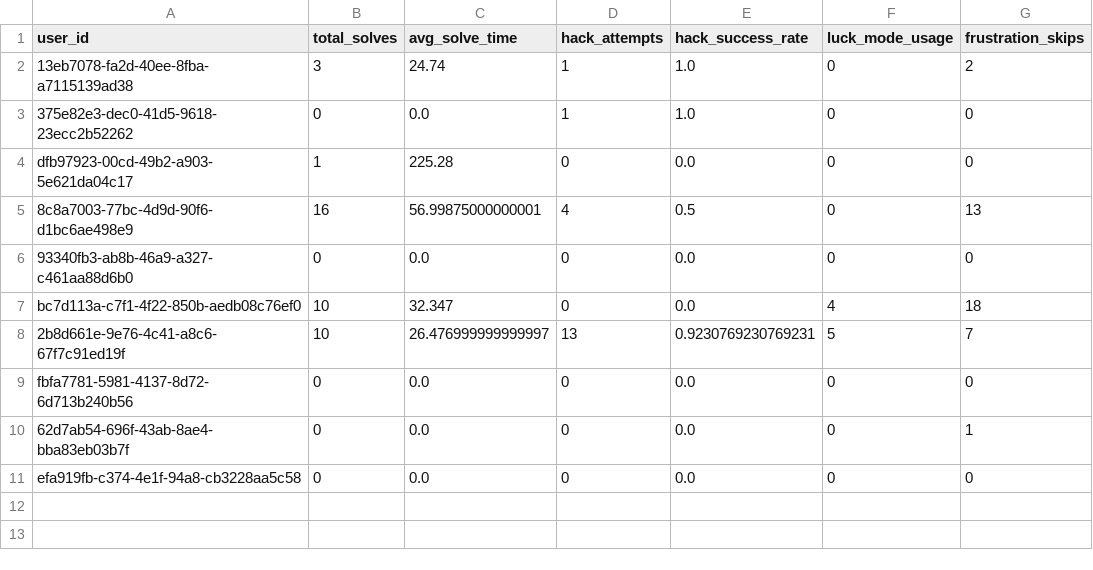
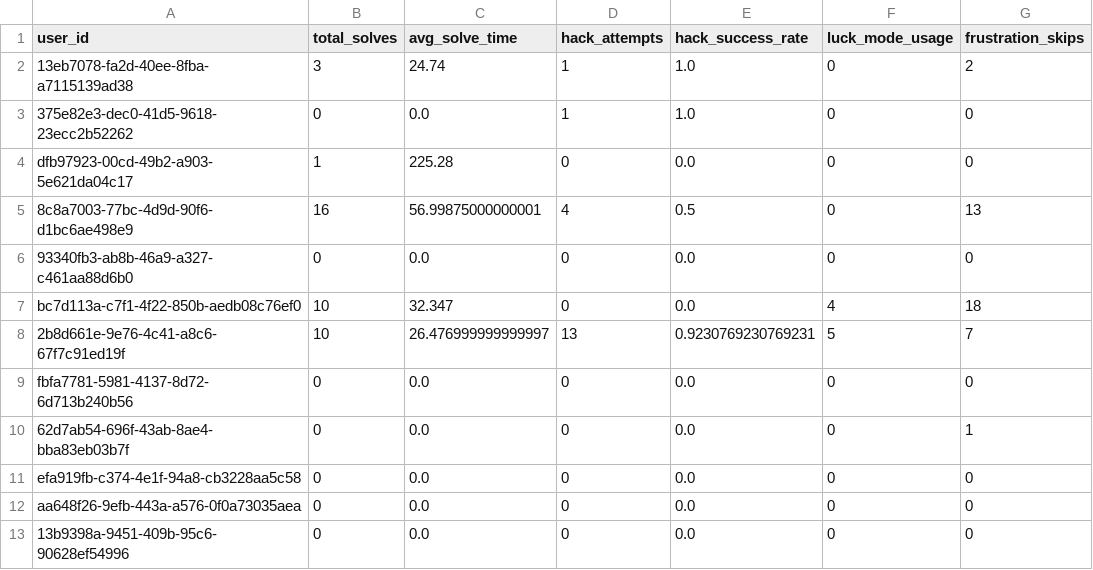
Before and after one commit to TheMadMax-8/Geek-Ludo-War, a CSV file: ml/user_features.csv, drawn as a sheet.

```diff
--- a/ml/user_features.csv
+++ b/ml/user_features.csv
@@ -11 +11,3 @@ fbfa7781-5981-4137-8d72-6d713b240b56,0,0.0,0,0.0,0,0
 efa919fb-c374-4e1f-94a8-cb3228aa5c58,0,0.0,0,0.0,0,0
+aa648f26-9efb-443a-a576-0f0a73035aea,0,0.0,0,0.0,0,0
+13b9398a-9451-409b-95c6-90628ef54996,0,0.0,0,0.0,0,0
```
Also changed, not shown: ml/clustered_users.csv, 4 other files.
